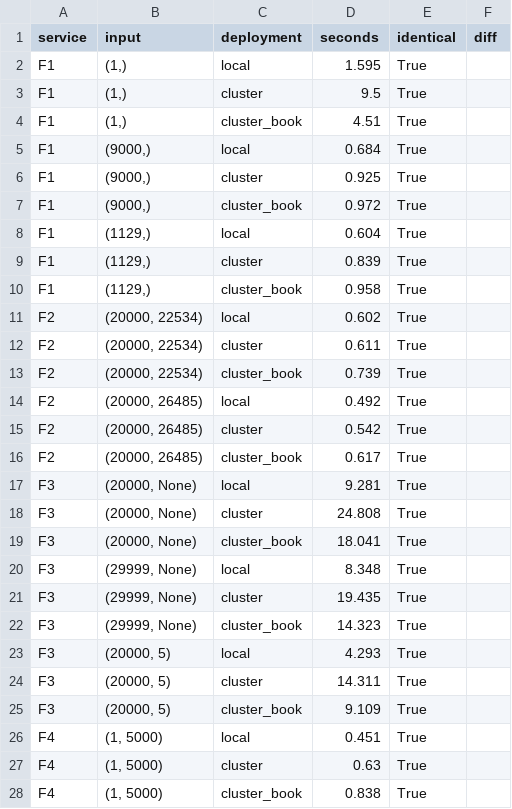
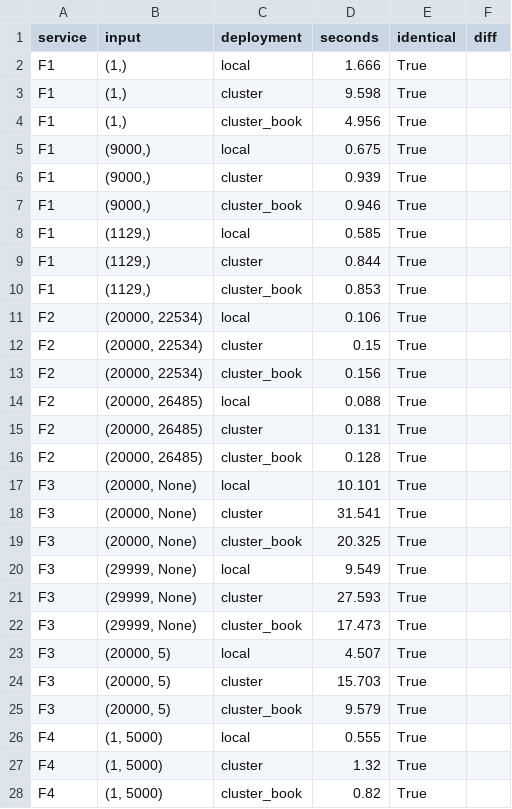
Before and after one commit to Pathis13/BookScope, a CSV file: results/compare_report.csv, drawn as a sheet; only a part is shown; the diff covers the shown part only.

```diff
--- a/results/compare_report.csv
+++ b/results/compare_report.csv
@@ -1,28 +1,28 @@
 service,input,deployment,seconds,identical,diff
-F1,"(1,)",local,1.595,True,
-F1,"(1,)",cluster,9.5,True,
-F1,"(1,)",cluster_book,4.51,True,
-F1,"(9000,)",local,0.684,True,
-F1,"(9000,)",cluster,0.925,True,
-F1,"(9000,)",cluster_book,0.972,True,
-F1,"(1129,)",local,0.604,True,
-F1,"(1129,)",cluster,0.839,True,
-F1,"(1129,)",cluster_book,0.958,True,
-F2,"(20000, 22534)",local,0.602,True,
-F2,"(20000, 22534)",cluster,0.611,True,
-F2,"(20000, 22534)",cluster_book,0.739,True,
-F2,"(20000, 26485)",local,0.492,True,
-F2,"(20000, 26485)",cluster,0.542,True,
-F2,"(20000, 26485)",cluster_book,0.617,True,
-F3,"(20000, None)",local,9.281,True,
-F3,"(20000, None)",cluster,24.808,True,
-F3,"(20000, None)",cluster_book,18.041,True,
-F3,"(29999, None)",local,8.348,True,
-F3,"(29999, None)",cluster,19.435,True,
-F3,"(29999, None)",cluster_book,14.323,True,
-F3,"(20000, 5)",local,4.293,True,
-F3,"(20000, 5)",cluster,14.311,True,
-F3,"(20000, 5)",cluster_book,9.109,True,
-F4,"(1, 5000)",local,0.451,True,
-F4,"(1, 5000)",cluster,0.63,True,
-F4,"(1, 5000)",cluster_book,0.838,True,
+F1,"(1,)",local,1.666,True,
+F1,"(1,)",cluster,9.598,True,
+F1,"(1,)",cluster_book,4.956,True,
+F1,"(9000,)",local,0.675,True,
+F1,"(9000,)",cluster,0.939,True,
+F1,"(9000,)",cluster_book,0.946,True,
+F1,"(1129,)",local,0.585,True,
+F1,"(1129,)",cluster,0.844,True,
+F1,"(1129,)",cluster_book,0.853,True,
+F2,"(20000, 22534)",local,0.106,True,
+F2,"(20000, 22534)",cluster,0.15,True,
+F2,"(20000, 22534)",cluster_book,0.156,True,
+F2,"(20000, 26485)",local,0.088,True,
+F2,"(20000, 26485)",cluster,0.131,True,
+F2,"(20000, 26485)",cluster_book,0.128,True,
+F3,"(20000, None)",local,10.101,True,
+F3,"(20000, None)",cluster,31.541,True,
+F3,"(20000, None)",cluster_book,20.325,True,
+F3,"(29999, None)",local,9.549,True,
+F3,"(29999, None)",cluster,27.593,True,
+F3,"(29999, None)",cluster_book,17.473,True,
+F3,"(20000, 5)",local,4.507,True,
+F3,"(20000, 5)",cluster,15.703,True,
+F3,"(20000, 5)",cluster_book,9.579,True,
+F4,"(1, 5000)",local,0.555,True,
+F4,"(1, 5000)",cluster,1.32,True,
+F4,"(1, 5000)",cluster_book,0.82,True,
```
Also changed, not shown: 12 edited cells elsewhere in this file, results/bench_raw.csv, results/bench_summary.csv, 9 other files.
